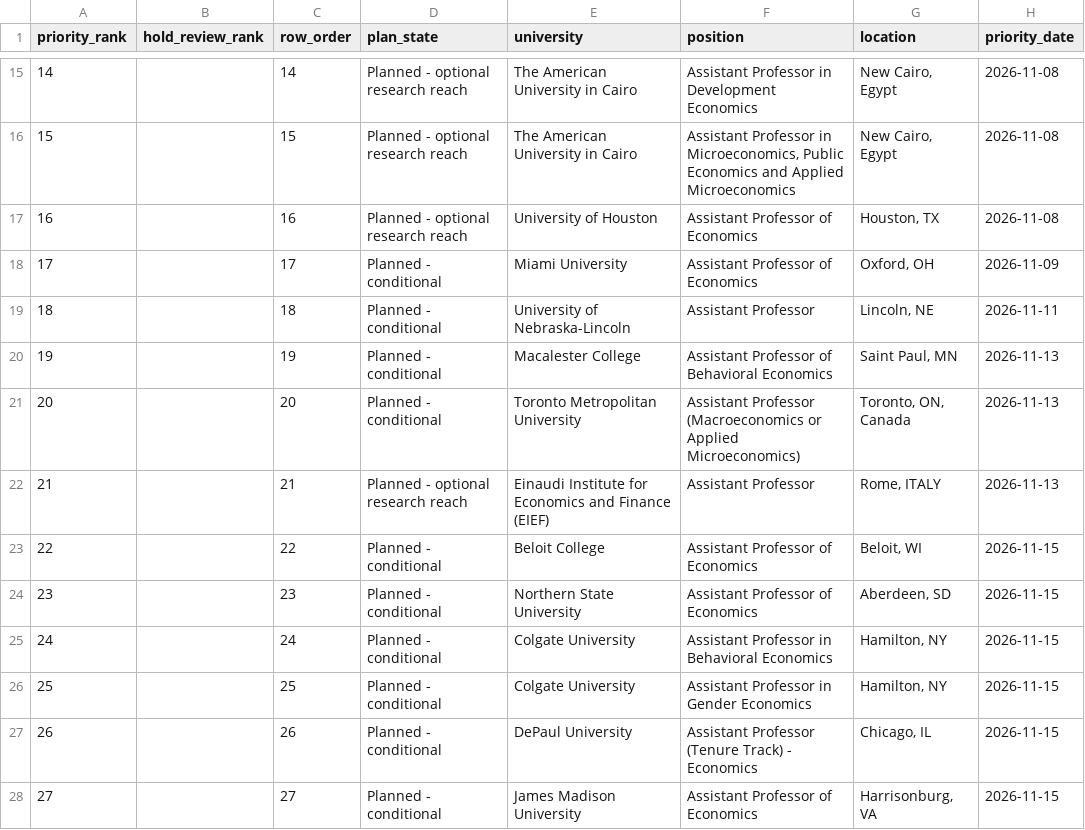
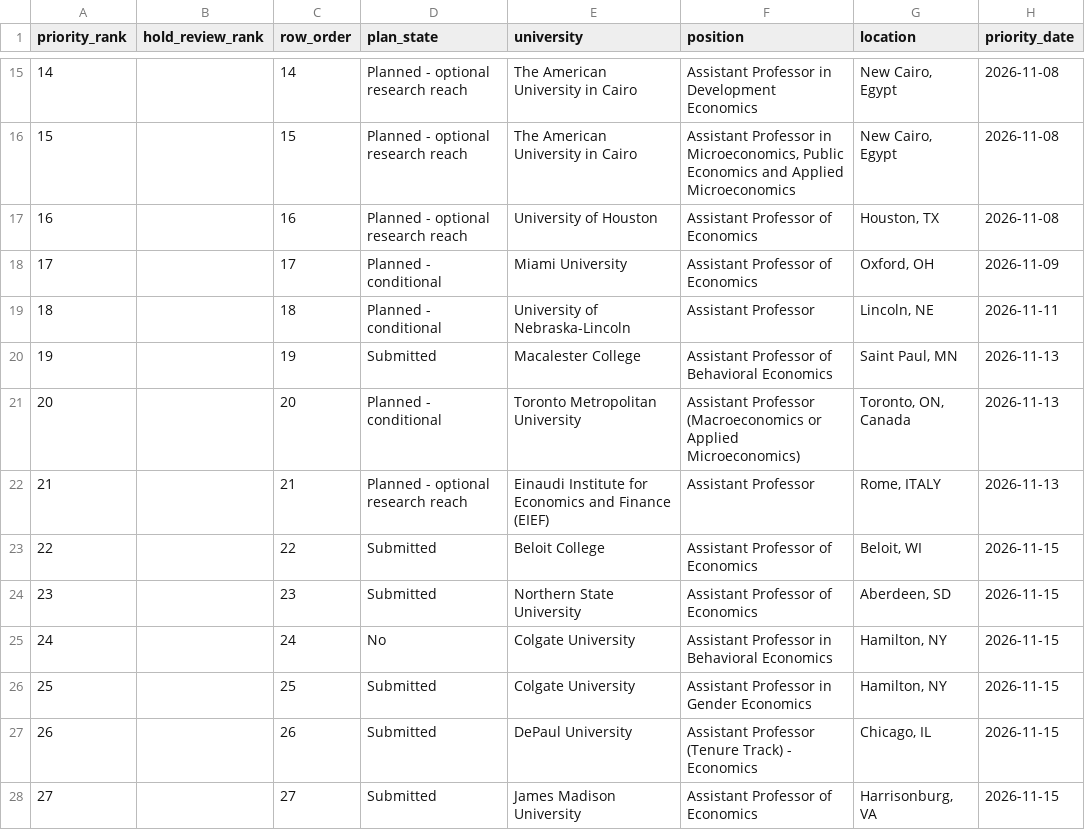
Before and after one commit to sayangoswami/scraping, a CSV file: econ-jobs/data/planned_applications_2026-11-08.csv, drawn as a sheet; only a part is shown, gaps mark what is left out; the diff covers the shown part only; the diff names each change by its address in the sheet, - before the commit and + after, or states it on an @@ line.

```diff
--- a/econ-jobs/data/planned_applications_2026-11-08.csv
+++ b/econ-jobs/data/planned_applications_2026-11-08.csv
-D20 (plan_state): Planned - conditional
+D20 (plan_state): Submitted
-D23:D24 (plan_state): Planned - conditional
+D23:D24 (plan_state): Submitted
-D25 (plan_state): Planned - conditional
+D25 (plan_state): No
-D26:D28 (plan_state): Planned - conditional
+D26:D28 (plan_state): Submitted
```
Also changed, not shown: 18 edited cells elsewhere in this file.
